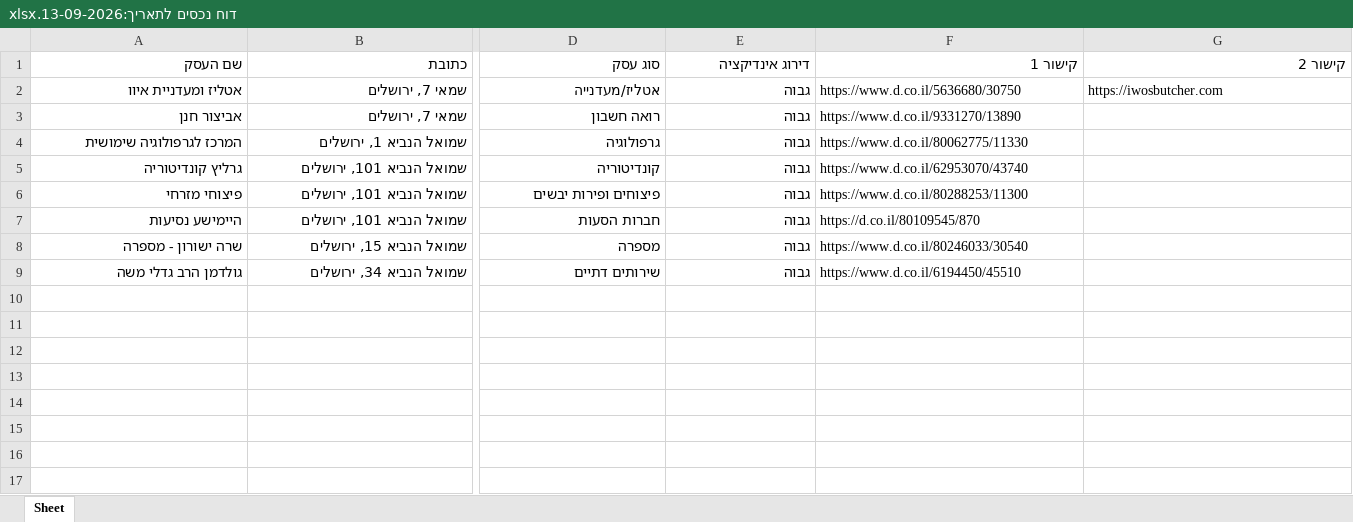
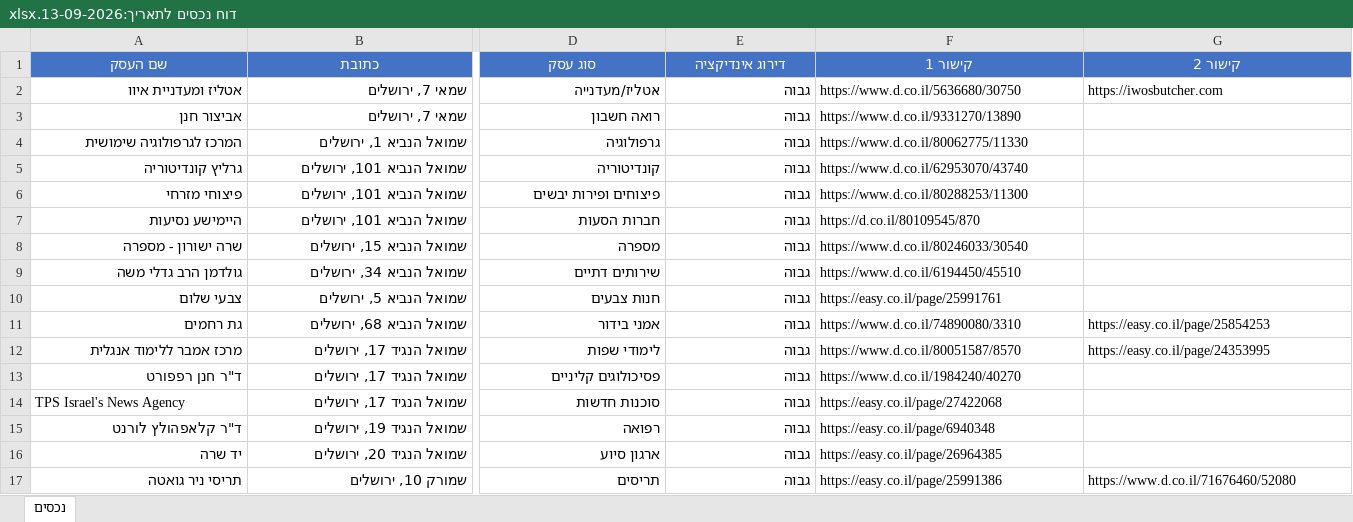
Before and after one commit to urbandetective007/Final_Project, an Excel workbook: excel outputs/דוח נכסים לתאריך:13-09-2026.xlsx, sheet נכסים, drawn as a sheet; only a part is shown, gaps mark what is left out; values as stored, in another font and other column widths than the file's, no borders; rows hold the shown columns only; the diff covers the shown part only; the diff names each change by its address in the sheet, - before the commit and + after, or states it on an @@ line.

```diff
--- a/excel outputs/דוח נכסים לתאריך:13-09-2026.xlsx (sheet נכסים)
+++ b/excel outputs/דוח נכסים לתאריך:13-09-2026.xlsx (sheet נכסים)
-sheet tab: Sheet
+sheet tab: נכסים
@@ A1:G1 fill: none → #4472C4, bold: off → on, text colour: black → #FFFFFF, alignment: right → center @@
+row 10: צבעי שלום | שמואל הנביא 5, ירושלים | חנות צבעים | גבוה | https://easy.co.il/page/25991761
+row 11: גת רחמים | שמואל הנביא 68, ירושלים | אמני בידור | גבוה | https://www.d.co.il/74890080/3310 | https://easy.co.il/page/25854253
+row 12: מרכז אמבר ללימוד אנגלית | שמואל הנגיד 17, ירושלים | לימודי שפות | גבוה | https://www.d.co.il/80051587/8570 | https://easy.co.il/page/24353995
+row 13: ד"ר חנן רפפורט | שמואל הנגיד 17, ירושלים | פסיכולוגים קליניים | גבוה | https://www.d.co.il/1984240/40270
+row 14: TPS Israel's News Agency | שמואל הנגיד 17, ירושלים | סוכנות חדשות | גבוה | https://easy.co.il/page/27422068
+row 15: ד"ר קלאפהולץ לורנט | שמואל הנגיד 19, ירושלים | רפואה | גבוה | https://easy.co.il/page/6940348
+row 16: יד שרה | שמואל הנגיד 20, ירושלים | ארגון סיוע | גבוה | https://easy.co.il/page/26964385
+row 17: תריסי ניר גואטה | שמורק 10, ירושלים | תריסים | גבוה | https://easy.co.il/page/25991386 | https://www.d.co.il/71676460/52080
```
Also changed, not shown: cell formats elsewhere in this sheet, 1 other file.
